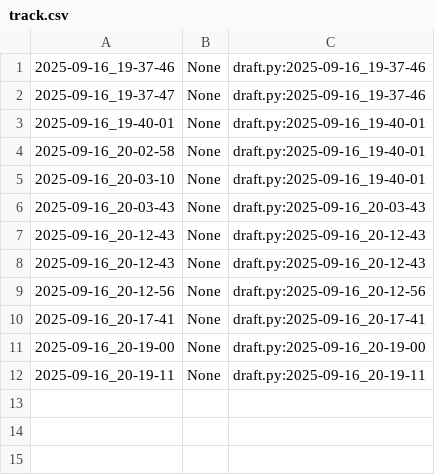
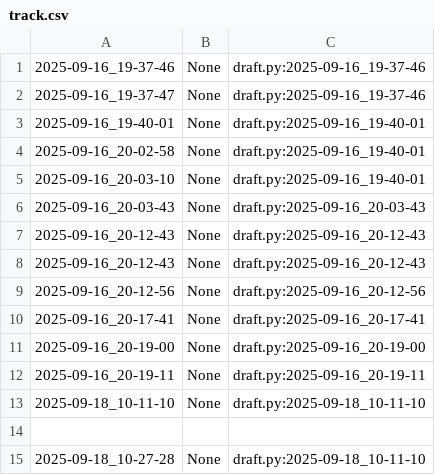
Before and after one commit to qxcode-course/poo-dd-cd-bloco-a-andberna28, a CSV file: poo/.tko/track/toalha/track.csv, drawn as a sheet.

```diff
--- a/poo/.tko/track/toalha/track.csv
+++ b/poo/.tko/track/toalha/track.csv
@@ -12 +12,4 @@
 2025-09-16_20-19-11,None,draft.py:2025-09-16_20-19-11
+2025-09-18_10-11-10,None,draft.py:2025-09-18_10-11-10
+
+2025-09-18_10-27-28,None,draft.py:2025-09-18_10-11-10
```
Also changed, not shown: 4 other files.
